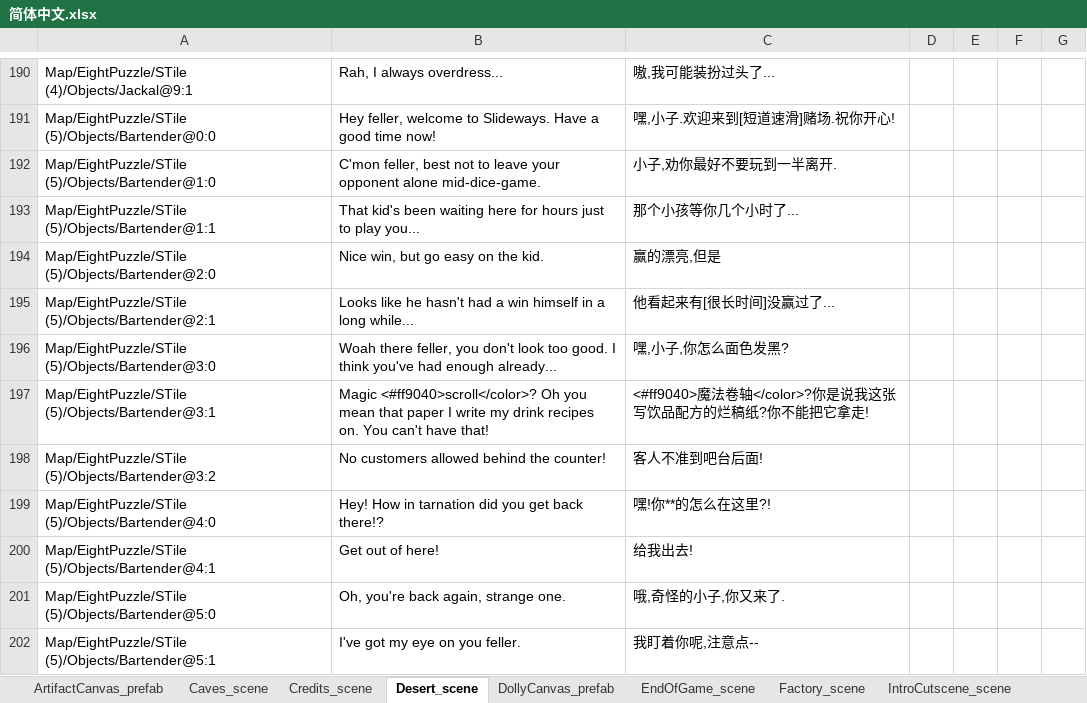
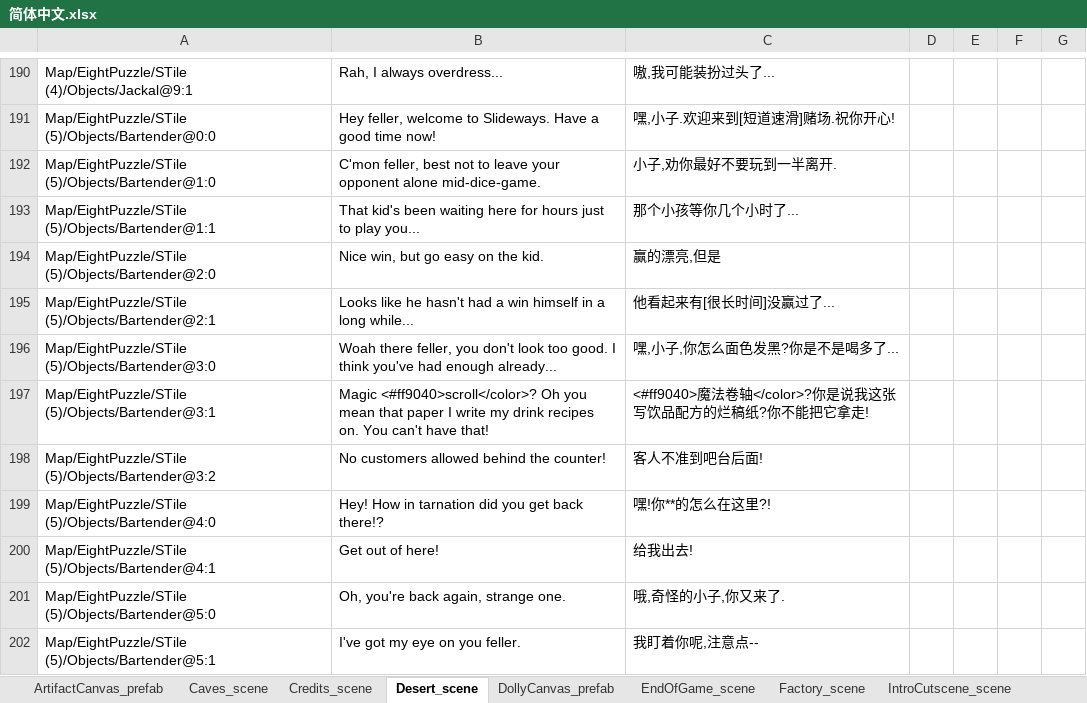
Before and after one commit to alanrtao/SliderCN, an Excel workbook: 简体中文.xlsx, sheet Desert_scene, drawn as a sheet; only a part is shown, gaps mark what is left out; values as stored, in another font and other column widths than the file's, no borders; the diff names each change by its address in the sheet, - before the commit and + after, or states it on an @@ line.

```diff
--- a/简体中文.xlsx (sheet Desert_scene)
+++ b/简体中文.xlsx (sheet Desert_scene)
-C196: 嘿,小子,你怎么面色发黑?
+C196: 嘿,小子,你怎么面色发黑?你是不是喝多了...
```
Also changed, not shown: 1 other file.
